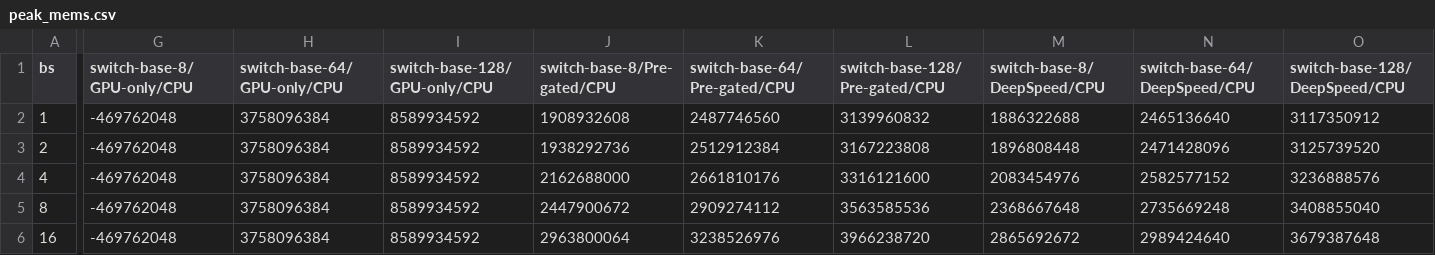
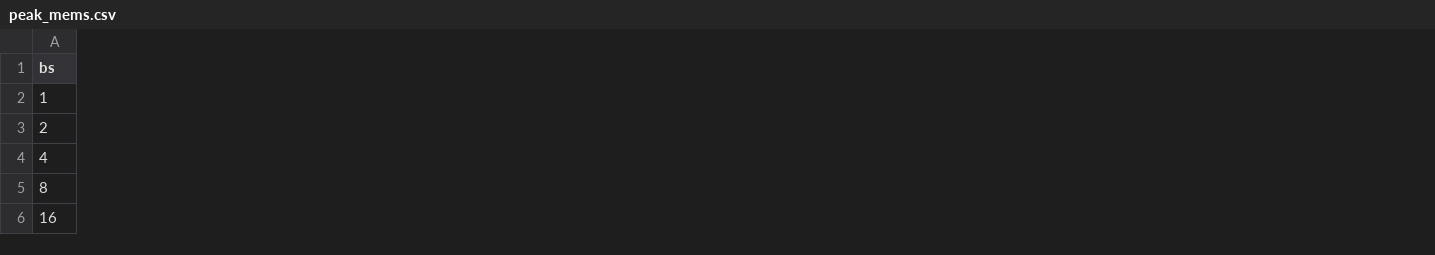
Before and after one commit to Yuelinfeng/Pregated_MoE, a CSV file: peak_mems.csv, drawn as a sheet; only a part is shown, gaps mark what is left out; removed rows and columns are numbered as before the commit, all else as after; the diff covers the shown part only; the diff names each change by its address in the sheet, - before the commit and + after, or states it on an @@ line.

```diff
--- a/peak_mems.csv
+++ b/peak_mems.csv
-column G (switch-base-8/GPU-only/CPU), rows 2-6: all -469762048
-column H (switch-base-64/GPU-only/CPU), rows 2-6: all 3758096384
-column I (switch-base-128/GPU-only/CPU), rows 2-6: all 8589934592
-column J (switch-base-8/Pre-gated/CPU), rows 2-6: 1908932608 | 1938292736 | 2162688000 | 2447900672 | 2963800064
-column K (switch-base-64/Pre-gated/CPU), rows 2-6: 2487746560 | 2512912384 | 2661810176 | 2909274112 | 3238526976
-column L (switch-base-128/Pre-gated/CPU), rows 2-6: 3139960832 | 3167223808 | 3316121600 | 3563585536 | 3966238720
-column M (switch-base-8/DeepSpeed/CPU), rows 2-6: 1886322688 | 1896808448 | 2083454976 | 2368667648 | 2865692672
-column N (switch-base-64/DeepSpeed/CPU), rows 2-6: 2465136640 | 2471428096 | 2582577152 | 2735669248 | 2989424640
-column O (switch-base-128/DeepSpeed/CPU), rows 2-6: 3117350912 | 3125739520 | 3236888576 | 3408855040 | 3679387648
```
Also changed, not shown: 1 added column and 3 removed columns elsewhere in this file, block_lats.csv, throughputs.csv, 17 other files.
